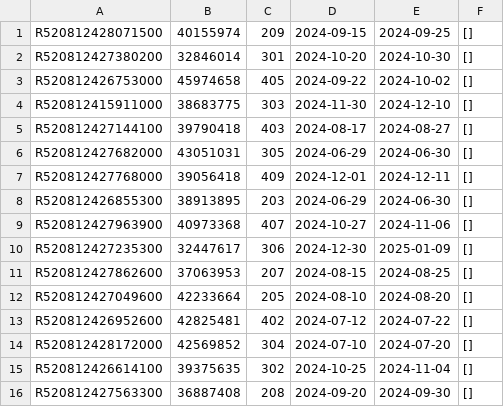
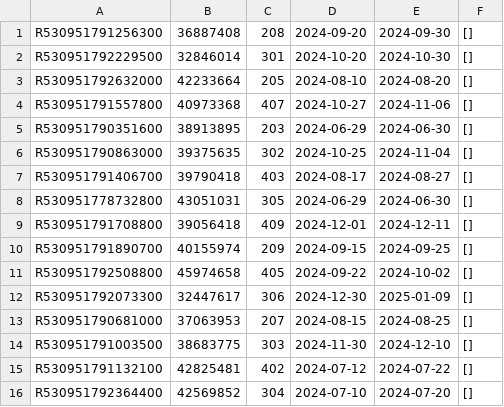
Before and after one commit to Sieglind/hoteles-del-sur, a CSV file: src/main/resources/datos/reservas.csv, drawn as a sheet.

```diff
--- a/src/main/resources/datos/reservas.csv
+++ b/src/main/resources/datos/reservas.csv
@@ -1,16 +1,16 @@
-"R520812428071500","40155974","209","2024-09-15","2024-09-25","[]"
-"R520812427380200","32846014","301","2024-10-20","2024-10-30","[]"
-"R520812426753000","45974658","405","2024-09-22","2024-10-02","[]"
-"R520812415911000","38683775","303","2024-11-30","2024-12-10","[]"
-"R520812427144100","39790418","403","2024-08-17","2024-08-27","[]"
-"R520812427682000","43051031","305","2024-06-29","2024-06-30","[]"
-"R520812427768000","39056418","409","2024-12-01","2024-12-11","[]"
-"R520812426855300","38913895","203","2024-06-29","2024-06-30","[]"
-"R520812427963900","40973368","407","2024-10-27","2024-11-06","[]"
-"R520812427235300","32447617","306","2024-12-30","2025-01-09","[]"
-"R520812427862600","37063953","207","2024-08-15","2024-08-25","[]"
-"R520812427049600","42233664","205","2024-08-10","2024-08-20","[]"
-"R520812426952600","42825481","402","2024-07-12","2024-07-22","[]"
-"R520812428172000","42569852","304","2024-07-10","2024-07-20","[]"
-"R520812426614100","39375635","302","2024-10-25","2024-11-04","[]"
-"R520812427563300","36887408","208","2024-09-20","2024-09-30","[]"
+"R530951791256300","36887408","208","2024-09-20","2024-09-30","[]"
+"R530951792229500","32846014","301","2024-10-20","2024-10-30","[]"
+"R530951792632000","42233664","205","2024-08-10","2024-08-20","[]"
+"R530951791557800","40973368","407","2024-10-27","2024-11-06","[]"
+"R530951790351600","38913895","203","2024-06-29","2024-06-30","[]"
+"R530951790863000","39375635","302","2024-10-25","2024-11-04","[]"
+"R530951791406700","39790418","403","2024-08-17","2024-08-27","[]"
+"R530951778732800","43051031","305","2024-06-29","2024-06-30","[]"
+"R530951791708800","39056418","409","2024-12-01","2024-12-11","[]"
+"R530951791890700","40155974","209","2024-09-15","2024-09-25","[]"
+"R530951792508800","45974658","405","2024-09-22","2024-10-02","[]"
+"R530951792073300","32447617","306","2024-12-30","2025-01-09","[]"
+"R530951790681000","37063953","207","2024-08-15","2024-08-25","[]"
+"R530951791003500","38683775","303","2024-11-30","2024-12-10","[]"
+"R530951791132100","42825481","402","2024-07-12","2024-07-22","[]"
+"R530951792364400","42569852","304","2024-07-10","2024-07-20","[]"
```
Also changed, not shown: 10 other files.
